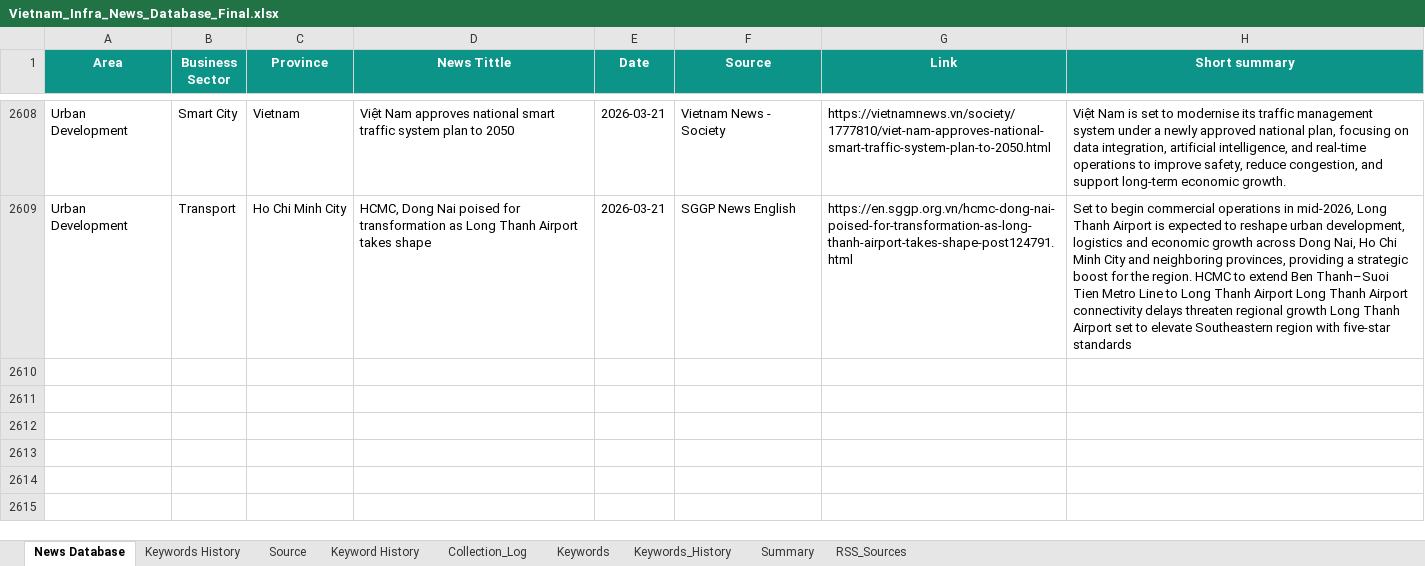
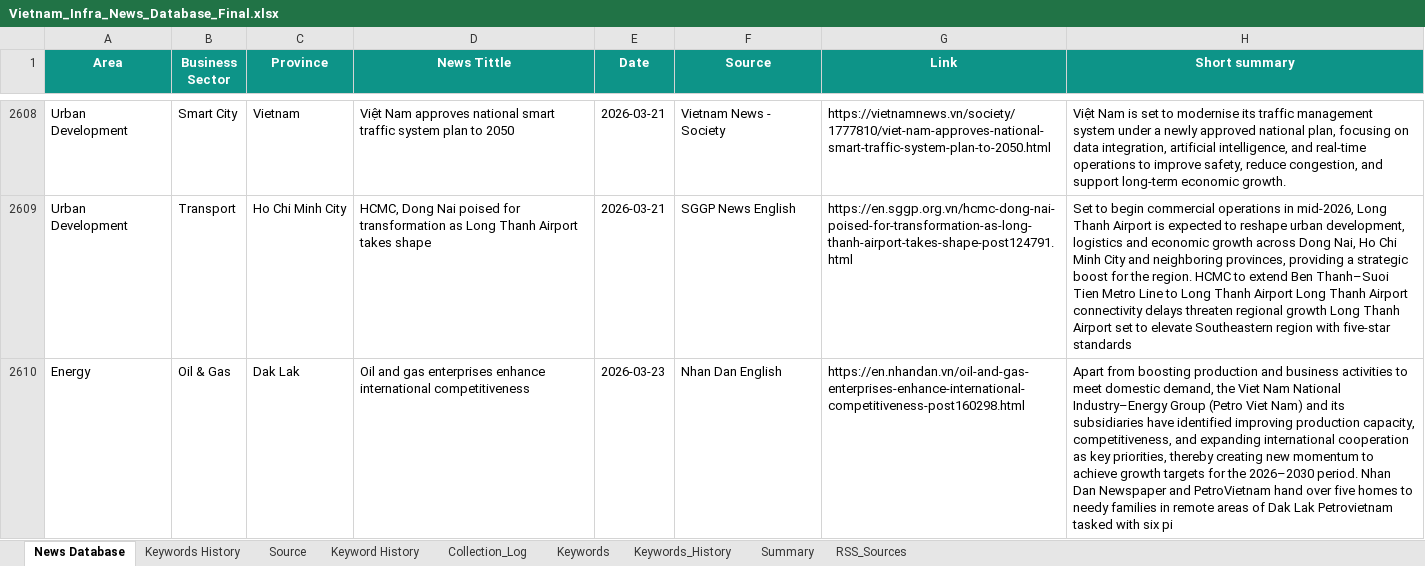
Before and after one commit to hms4792/vietnam-infra-news, an Excel workbook: data/database/Vietnam_Infra_News_Database_Final.xlsx, sheet News Database, drawn as a sheet; only a part is shown, gaps mark what is left out; values as stored, in another font and other column widths than the file's, no borders; the diff names each change by its address in the sheet, - before the commit and + after, or states it on an @@ line.

```diff
--- a/data/database/Vietnam_Infra_News_Database_Final.xlsx (sheet News Database)
+++ b/data/database/Vietnam_Infra_News_Database_Final.xlsx (sheet News Database)
+row 2610: Energy | Oil & Gas | Dak Lak | Oil and gas enterprises enhance international competitiveness | 2026-03-23 | Nhan Dan English | https://en.nhandan.vn/oil-and-gas-enterprises-enhance-international-competitiveness-post160298.html | Apart from boosting production and business activities to meet domestic demand, the Viet Nam National Industry–Energy Group (Petro Viet Nam) and its subsidiaries have identified improving production capacity, competitiveness, and expanding international cooperation as key priorities, thereby creating new momentum to achieve growth targets for the 2026–2030 period. Nhan Dan Newspaper and PetroVietnam hand over five homes to needy families in remote areas of Dak Lak Petrovietnam tasked with six pi
```
Also changed, not shown: sheet RSS_Sources.
